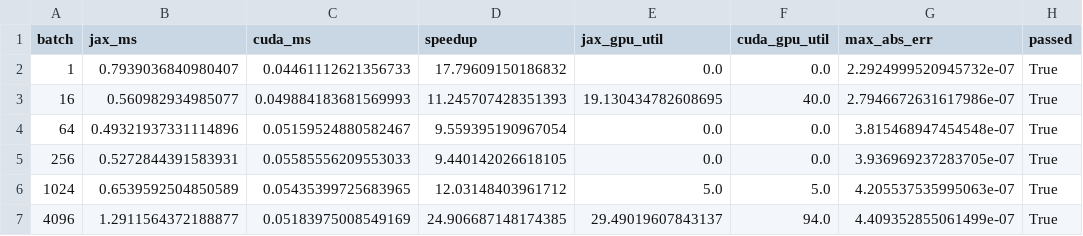
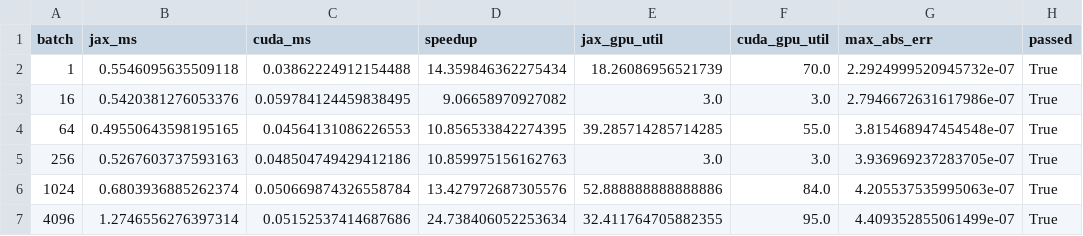
Before and after one commit to CoMMALab/pyronot, a CSV file: results/forward_kinematics_benchmark_results/bench_fk_g1.csv, drawn as a sheet; only a part is shown; the diff covers the shown part only.

```diff
--- a/results/forward_kinematics_benchmark_results/bench_fk_g1.csv
+++ b/results/forward_kinematics_benchmark_results/bench_fk_g1.csv
@@ -1,7 +1,7 @@
 batch,jax_ms,cuda_ms,speedup,jax_gpu_util,cuda_gpu_util,max_abs_err,passed
-1,0.7939036840980407,0.04461112621356733,17.79609150186832,0.0,0.0,2.2924999520945732e-07,True
-16,0.560982934985077,0.049884183681569993,11.245707428351393,19.130434782608695,40.0,2.7946672631617986e-07,True
-64,0.49321937331114896,0.05159524880582467,9.559395190967054,0.0,0.0,3.815468947454548e-07,True
-256,0.5272844391583931,0.05585556209553033,9.440142026618105,0.0,0.0,3.936969237283705e-07,True
-1024,0.6539592504850589,0.05435399725683965,12.03148403961712,5.0,5.0,4.205537535995063e-07,True
-4096,1.2911564372188877,0.05183975008549169,24.906687148174385,29.49019607843137,94.0,4.409352855061499e-07,True
+1,0.5546095635509118,0.03862224912154488,14.359846362275434,18.26086956521739,70.0,2.2924999520945732e-07,True
+16,0.5420381276053376,0.059784124459838495,9.06658970927082,3.0,3.0,2.7946672631617986e-07,True
+64,0.49550643598195165,0.04564131086226553,10.856533842274395,39.285714285714285,55.0,3.815468947454548e-07,True
+256,0.5267603737593163,0.048504749429412186,10.859975156162763,3.0,3.0,3.936969237283705e-07,True
+1024,0.6803936885262374,0.050669874326558784,13.427972687305576,52.888888888888886,84.0,4.205537535995063e-07,True
+4096,1.2746556276397314,0.05152537414687686,24.738406052253634,32.411764705882355,95.0,4.409352855061499e-07,True
```
Also changed, not shown: 34 edited cells elsewhere in this file, results/forward_kinematics_benchmark_results/bench_fk_baxter.csv, results/forward_kinematics_benchmark_results/bench_fk_baxter_curobo.csv, 10 other files.
